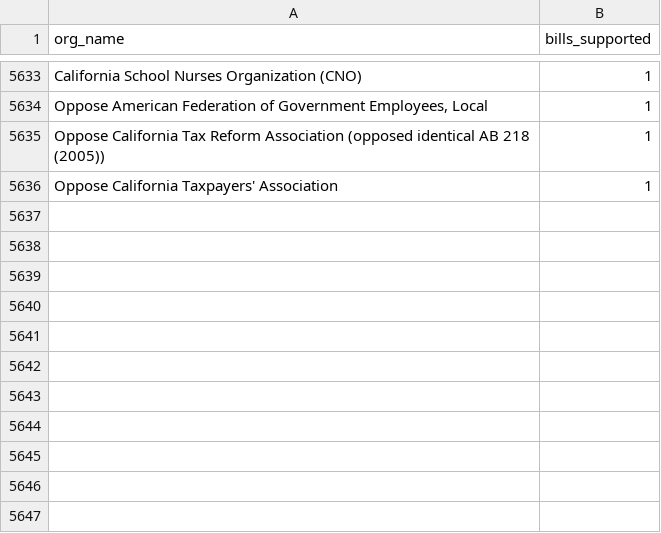
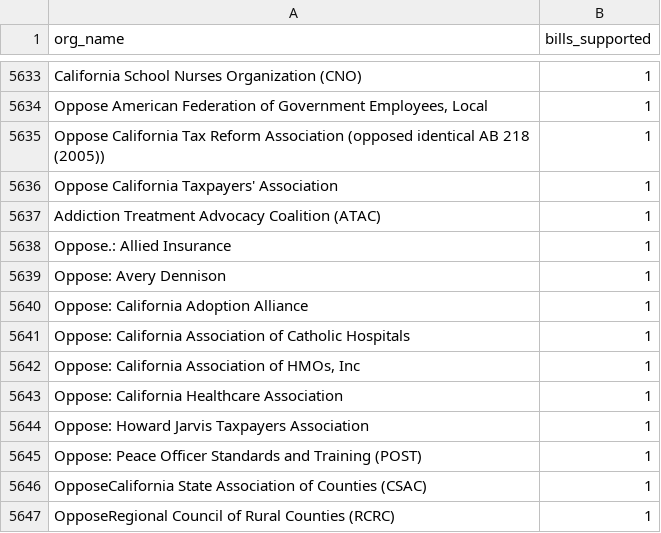
Before and after one commit to Nall-Group/california-groups-disambiguation, a CSV file: org_names_for_cleaning/leginfo_added_to_crosswalk.csv, drawn as a sheet; only a part is shown, gaps mark what is left out.

```diff
--- a/org_names_for_cleaning/leginfo_added_to_crosswalk.csv
+++ b/org_names_for_cleaning/leginfo_added_to_crosswalk.csv
@@ -5636 +5636,12 @@ Oppose California Tax Reform Association (opposed identical AB 218 (2005)),1
 Oppose California Taxpayers' Association,1
+Addiction Treatment Advocacy Coalition (ATAC),1
+Oppose.: Allied Insurance,1
+Oppose: Avery Dennison,1
+Oppose: California Adoption Alliance,1
+Oppose: California Association of Catholic Hospitals,1
+"Oppose: California Association of HMOs, Inc",1
+Oppose: California Healthcare Association,1
+Oppose: Howard Jarvis Taxpayers Association,1
+Oppose: Peace Officer Standards and Training (POST),1
+OpposeCalifornia State Association of Counties (CSAC),1
+OpposeRegional Council of Rural Counties (RCRC),1
```
Also changed, not shown: 1 other file.
